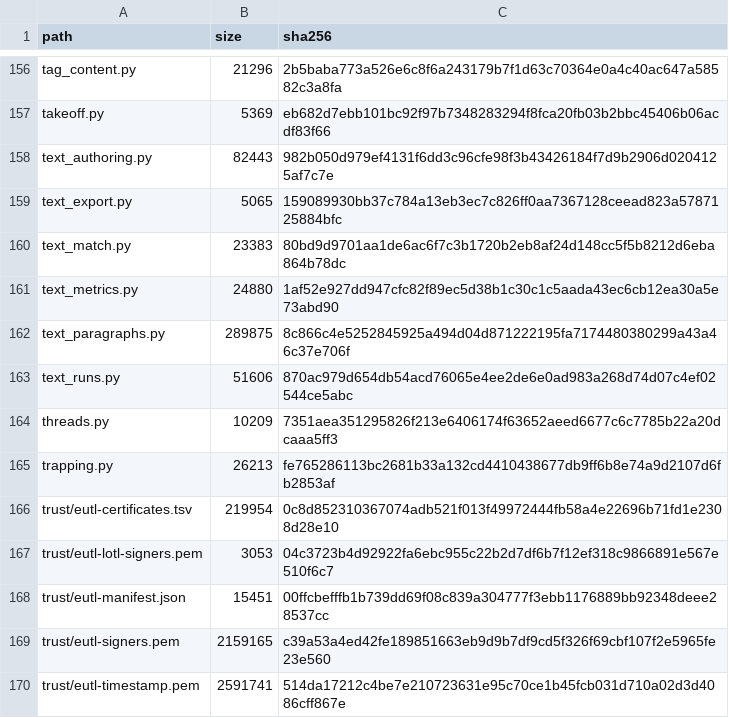
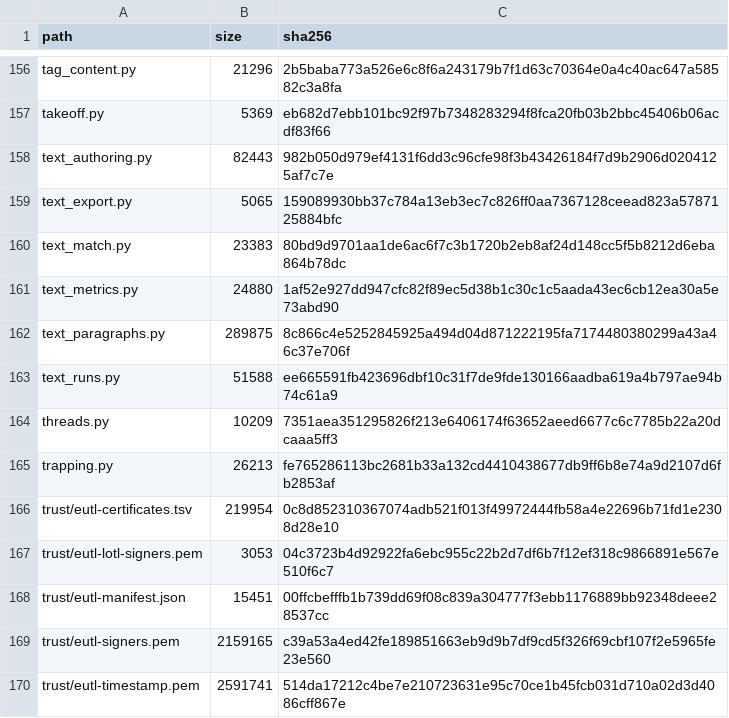
Before and after one commit to jasonulbright/Spectra-PDF, a TSV file: src/engine/PAYLOAD-MANIFEST.tsv, drawn as a sheet; only a part is shown, gaps mark what is left out; the diff covers the shown part only.

```diff
--- a/src/engine/PAYLOAD-MANIFEST.tsv
+++ b/src/engine/PAYLOAD-MANIFEST.tsv
@@ -162,3 +162,3 @@ text_metrics.py	24880	1af52e927dd947cfc82f89ec5d38b1c30c1c5aada43ec6cb12ea30a5e7
 text_paragraphs.py	289875	8c866c4e5252845925a494d04d871222195fa7174480380299a43a46c37e706f
-text_runs.py	51606	870ac979d654db54acd76065e4ee2de6e0ad983a268d74d07c4ef02544ce5abc
+text_runs.py	51588	ee665591fb423696dbf10c31f7de9fde130166aadba619a4b797ae94b74c61a9
 threads.py	10209	7351aea351295826f213e6406174f63652aeed6677c6c7785b22a20dcaaa5ff3
```
Also changed, not shown: 28 edited cells elsewhere in this file, 25 other files.
